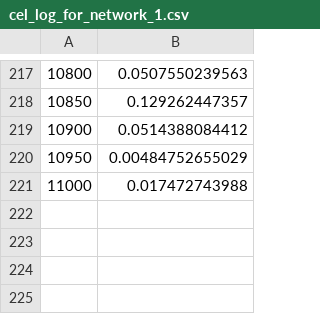
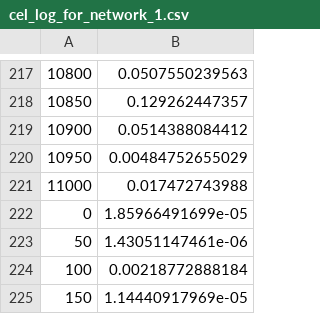
Before and after one commit to ManvithaPonnapati/open-database, a CSV file: sandbox/jshapes/cel_log_for_network_1.csv, drawn as a sheet; only a part is shown, gaps mark what is left out; the diff names each change by its address in the sheet, - before the commit and + after, or states it on an @@ line.

Commit message:
Building STM network architectures is really easy now Combined methods and made them into reusable functions

```diff
--- a/sandbox/jshapes/cel_log_for_network_1.csv
+++ b/sandbox/jshapes/cel_log_for_network_1.csv
+row 222: 0 | 1.85966491699e-05
+row 223: 50 | 1.43051147461e-06
+row 224: 100 | 0.00218772888184
+row 225: 150 | 1.14440917969e-05
```
Also changed, not shown: 3 other files.
